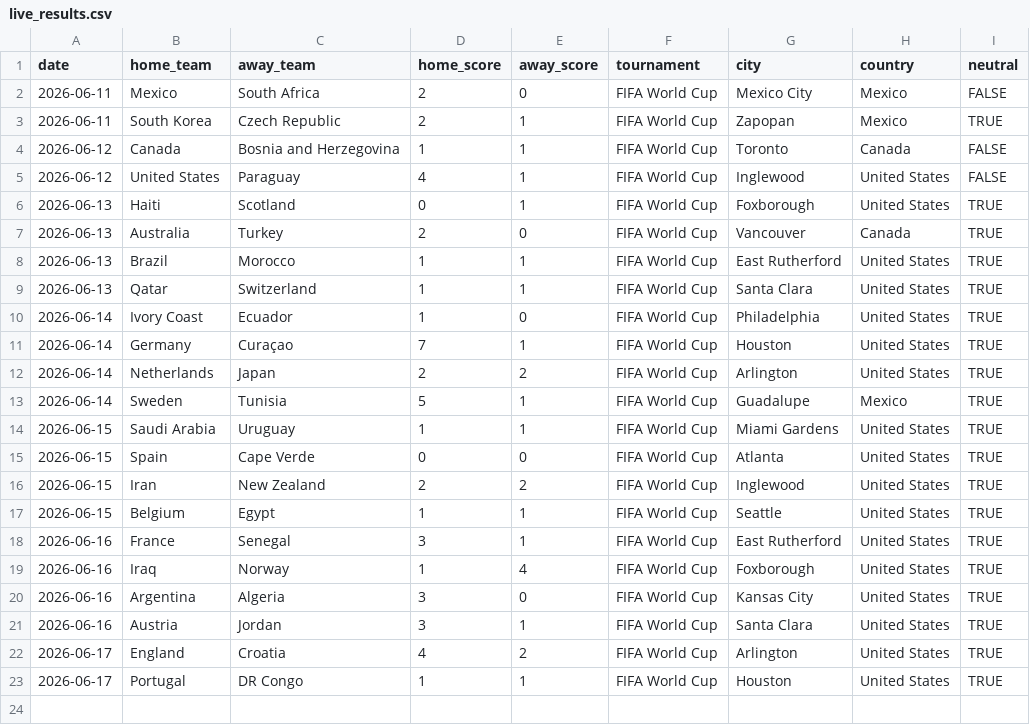
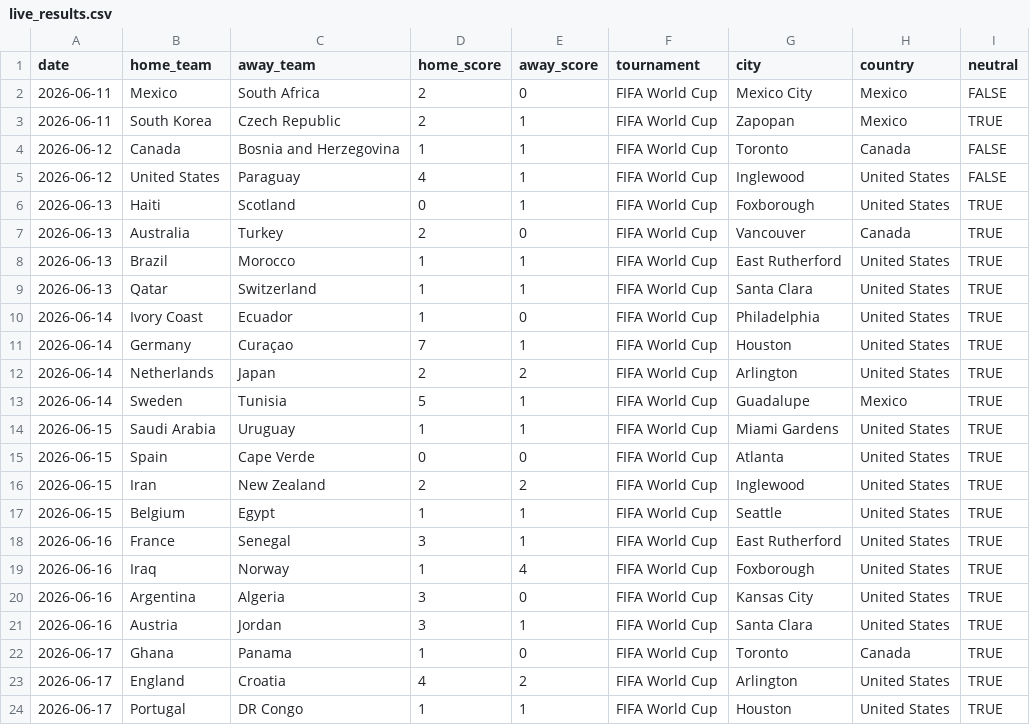
Before and after one commit to agends-afk/World-Cup-Predictor, a CSV file: data/live_results.csv, drawn as a sheet.

```diff
--- a/data/live_results.csv
+++ b/data/live_results.csv
@@ -21,2 +21,3 @@ date,home_team,away_team,home_score,away_score,tournament,city,country,neutral
 2026-06-16,Austria,Jordan,3,1,FIFA World Cup,Santa Clara,United States,TRUE
+2026-06-17,Ghana,Panama,1,0,FIFA World Cup,Toronto,Canada,TRUE
 2026-06-17,England,Croatia,4,2,FIFA World Cup,Arlington,United States,TRUE
```
Also changed, not shown: 6 other files.
